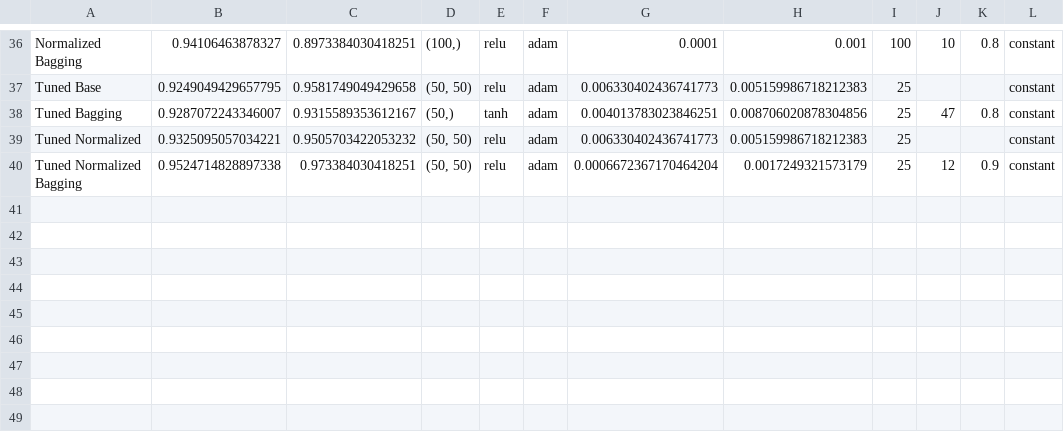
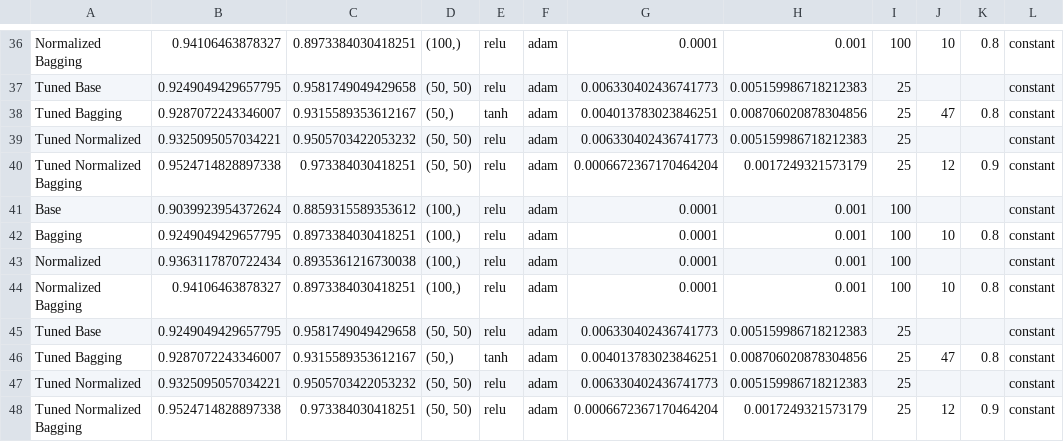
Before and after one commit to imperialinvictus/ML_Challenge, a CSV file: nn/model_results.csv, drawn as a sheet; only a part is shown, gaps mark what is left out; the diff names each change by its address in the sheet, - before the commit and + after, or states it on an @@ line.

Commit message:
Update model_results.csv

```diff
--- a/nn/model_results.csv
+++ b/nn/model_results.csv
+row 41: Base | 0.9039923954372624 | 0.8859315589353612 | (100,) | relu | adam | 0.0001 | 0.001 | 100 |  |  | constant
+row 42: Bagging | 0.9249049429657795 | 0.8973384030418251 | (100,) | relu | adam | 0.0001 | 0.001 | 100 | 10 | 0.8 | constant
+row 43: Normalized | 0.9363117870722434 | 0.8935361216730038 | (100,) | relu | adam | 0.0001 | 0.001 | 100 |  |  | constant
+row 44: Normalized Bagging | 0.94106463878327 | 0.8973384030418251 | (100,) | relu | adam | 0.0001 | 0.001 | 100 | 10 | 0.8 | constant
+row 45: Tuned Base | 0.9249049429657795 | 0.9581749049429658 | (50, 50) | relu | adam | 0.006330402436741773 | 0.005159986718212383 | 25 |  |  | constant
+row 46: Tuned Bagging | 0.9287072243346007 | 0.9315589353612167 | (50,) | tanh | adam | 0.004013783023846251 | 0.008706020878304856 | 25 | 47 | 0.8 | constant
+row 47: Tuned Normalized | 0.9325095057034221 | 0.9505703422053232 | (50, 50) | relu | adam | 0.006330402436741773 | 0.005159986718212383 | 25 |  |  | constant
+row 48: Tuned Normalized Bagging | 0.9524714828897338 | 0.973384030418251 | (50, 50) | relu | adam | 0.0006672367170464204 | 0.0017249321573179 | 25 | 12 | 0.9 | constant
```
